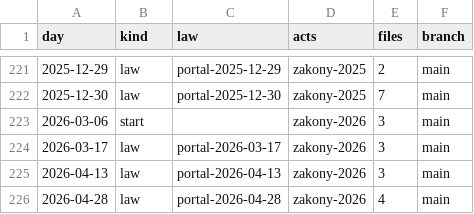
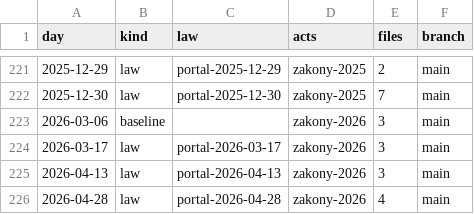
Before and after one commit to lexifina/russia-chechnya-law, a CSV file: data/commits.csv, drawn as a sheet; only a part is shown, gaps mark what is left out; the diff covers the shown part only.

```diff
--- a/data/commits.csv
+++ b/data/commits.csv
@@ -222,3 +222,3 @@ day,kind,law,acts,files,branch
 2025-12-30,law,portal-2025-12-30,zakony-2025,7,main
-2026-03-06,start,,zakony-2026,3,main
+2026-03-06,baseline,,zakony-2026,3,main
 2026-03-17,law,portal-2026-03-17,zakony-2026,3,main
```
Also changed, not shown: 2 added rows and 9 edited cells elsewhere in this file, data/laws.csv, 26 other files.
